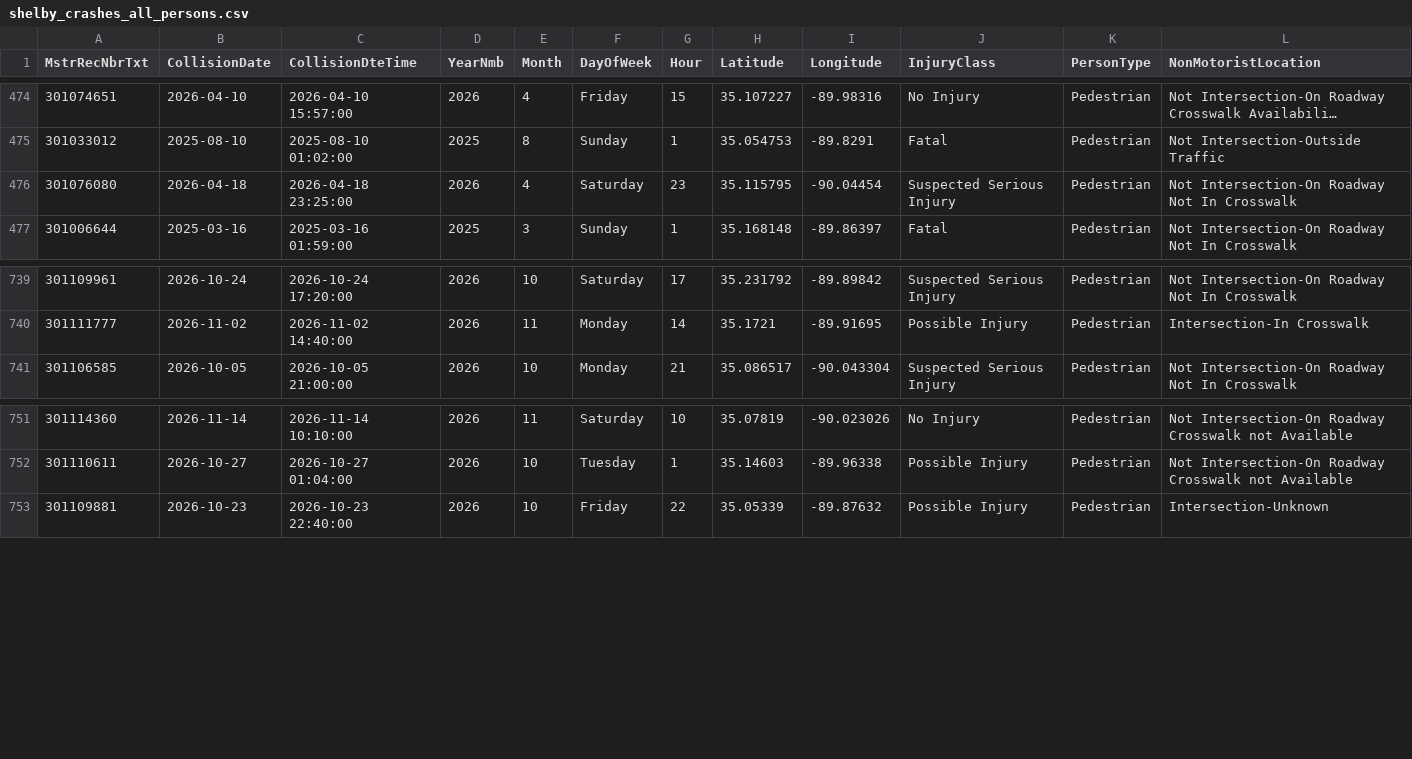
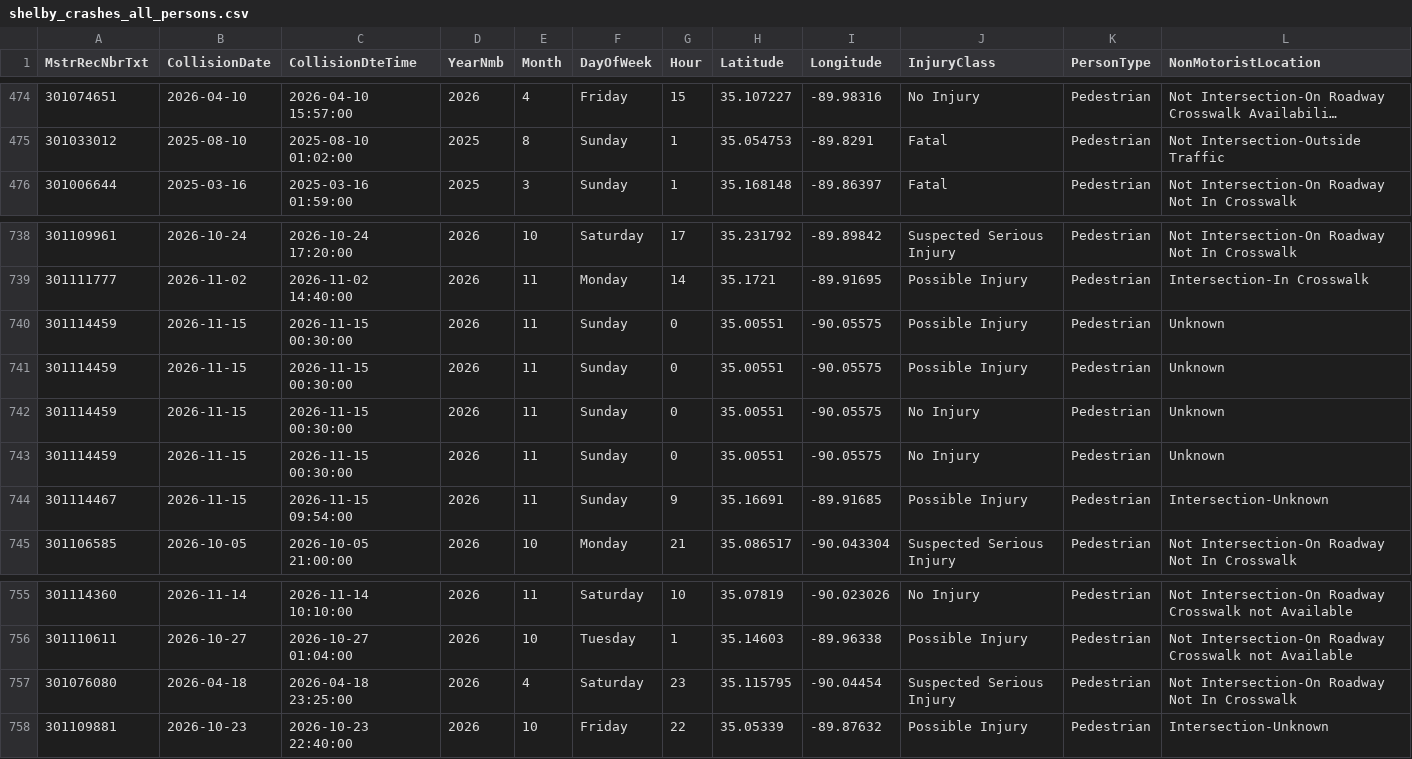
Before and after one commit to sdesai25unc/Memphis-Pedestrian-Incident-Context-Visualizer, a CSV file: data/raw/shelby_crashes_all_persons.csv, drawn as a sheet; only a part is shown, gaps mark what is left out; long unchanged cells end in …; rows hold the shown columns only; the diff names each change by its address in the sheet, - before the commit and + after, or states it on an @@ line.

```diff
--- a/data/raw/shelby_crashes_all_persons.csv
+++ b/data/raw/shelby_crashes_all_persons.csv
+row 740: 301114459 | 2026-11-15 | 2026-11-15 00:30:00 | 2026 | 11 | Sunday | 0 | 35.00551 | -90.05575 | Possible Injury | Pedestrian | Unknown
+row 741: 301114459 | 2026-11-15 | 2026-11-15 00:30:00 | 2026 | 11 | Sunday | 0 | 35.00551 | -90.05575 | Possible Injury | Pedestrian | Unknown
+row 742: 301114459 | 2026-11-15 | 2026-11-15 00:30:00 | 2026 | 11 | Sunday | 0 | 35.00551 | -90.05575 | No Injury | Pedestrian | Unknown
+row 743: 301114459 | 2026-11-15 | 2026-11-15 00:30:00 | 2026 | 11 | Sunday | 0 | 35.00551 | -90.05575 | No Injury | Pedestrian | Unknown
+row 744: 301114467 | 2026-11-15 | 2026-11-15 09:54:00 | 2026 | 11 | Sunday | 9 | 35.16691 | -89.91685 | Possible Injury | Pedestrian | Intersection-Unknown
@@ row 476 moved to row 757: 301076080 @@
```
Also changed, not shown: data/processed/shelby_crashes_classified_seg.csv, data/processed/shelby_crashes_final.csv, 16 other files.
